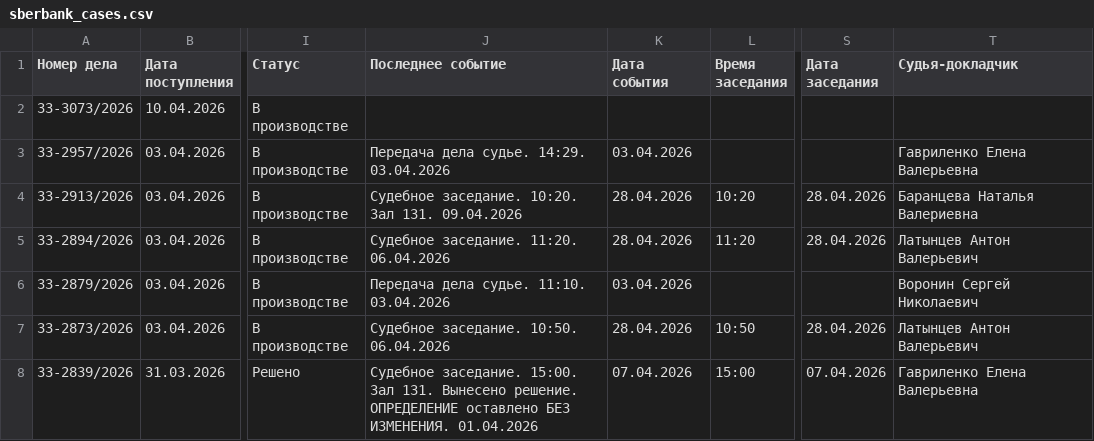
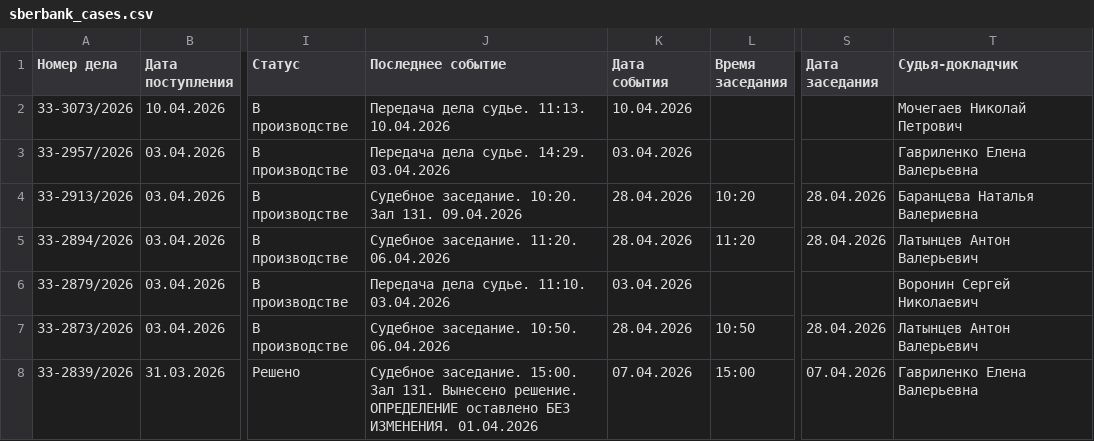
Before and after one commit to SelivanovAS/dashboard, a CSV file: data/sberbank_cases.csv, drawn as a sheet; only a part is shown, gaps mark what is left out; the diff names each change by its address in the sheet, - before the commit and + after, or states it on an @@ line.

Commit message:
📊 Обновление данных 10.04.2026 09:41

```diff
--- a/data/sberbank_cases.csv
+++ b/data/sberbank_cases.csv
-J2 (Последнее событие): (empty)
+J2 (Последнее событие): Передача дела судье. 11:13. 10.04.2026
-K2 (Дата события): (empty)
+K2 (Дата события): 10.04.2026
-T2 (Судья-докладчик): (empty)
+T2 (Судья-докладчик): Мочегаев Николай Петрович
```
